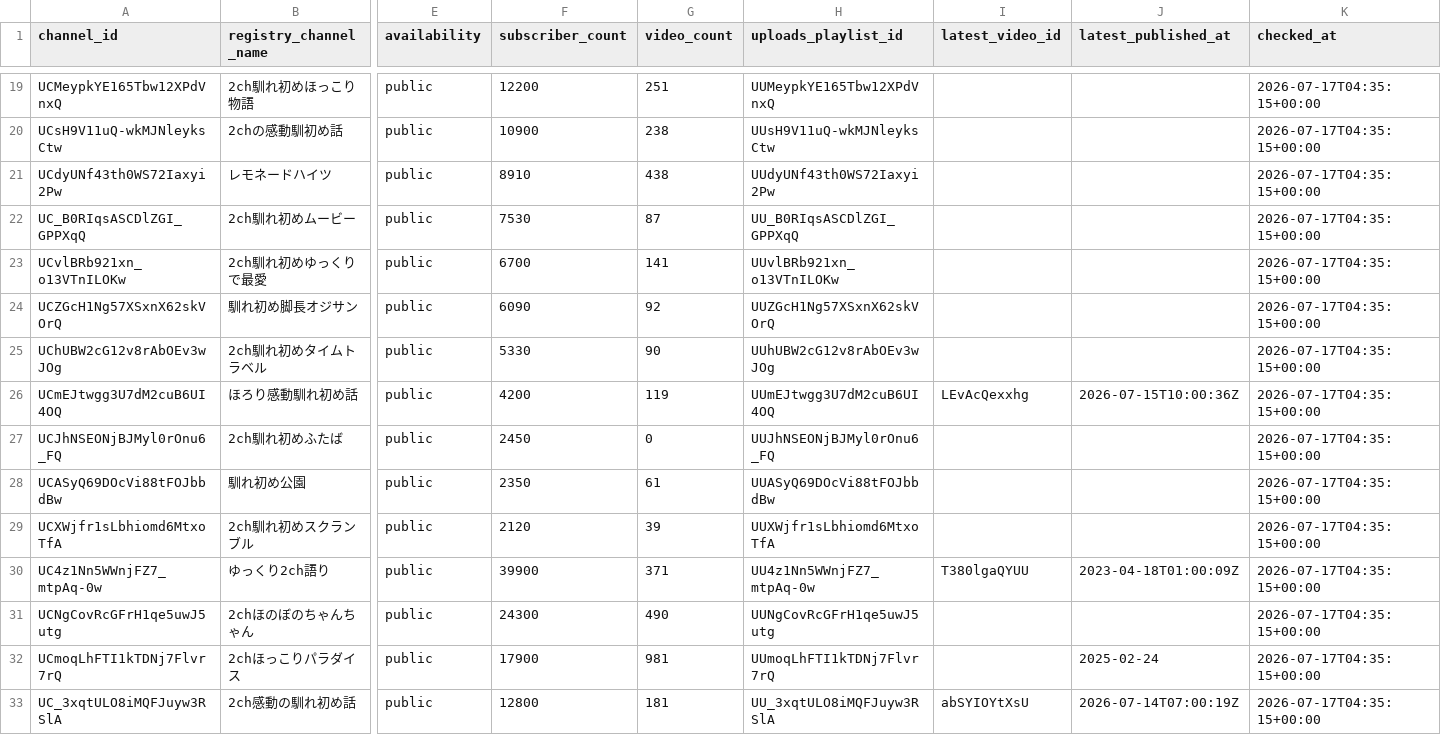
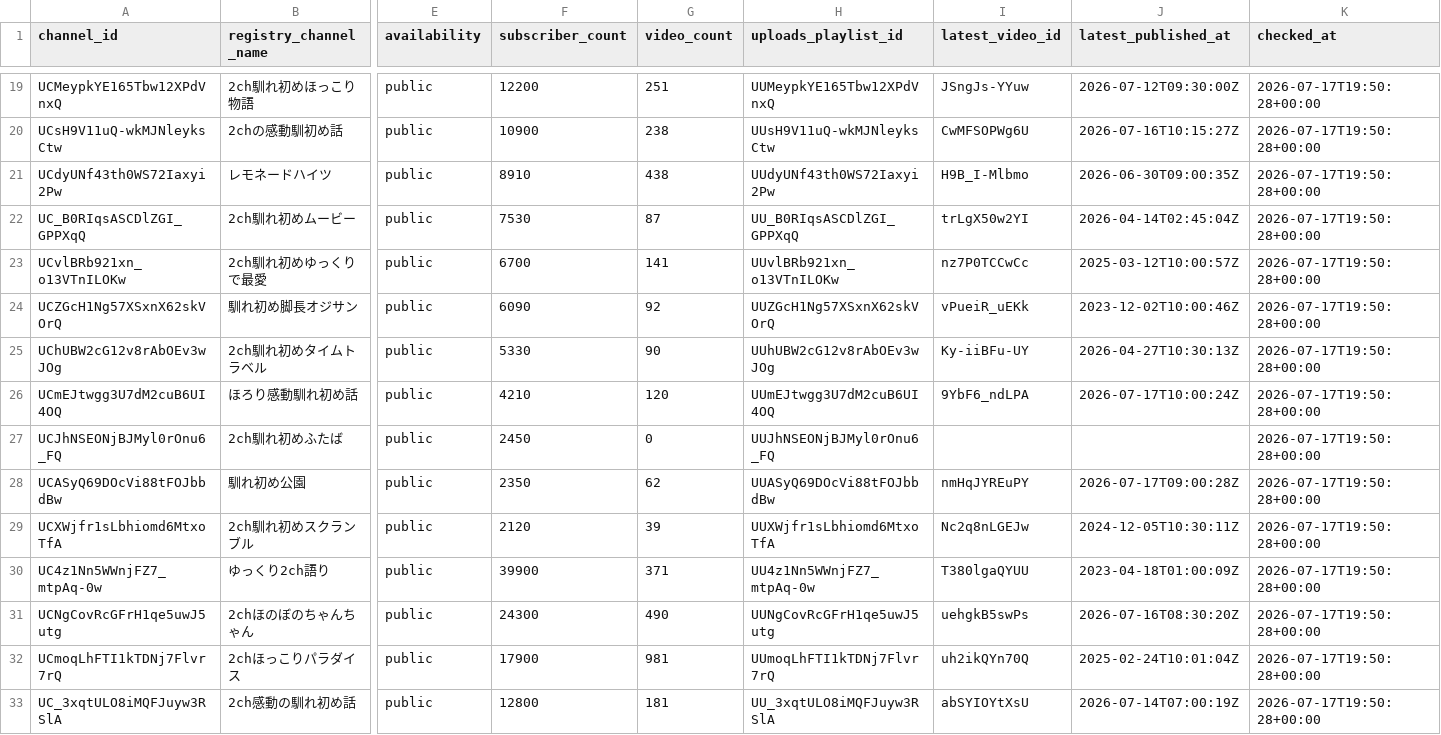
Before and after one commit to japonismy/naresome-kikaku-research, a CSV file: data_sources/youtube_channel_status.csv, drawn as a sheet; only a part is shown, gaps mark what is left out; the diff covers the shown part only; the diff names each change by its address in the sheet, - before the commit and + after, or states it on an @@ line.

```diff
--- a/data_sources/youtube_channel_status.csv
+++ b/data_sources/youtube_channel_status.csv
-I19 (latest_video_id): (empty)
+I19 (latest_video_id): JSngJs-YYuw
-J19 (latest_published_at): (empty)
+J19 (latest_published_at): 2026-07-12T09:30:00Z
-K19:K33 (checked_at): 2026-07-17T04:35:15+00:00
+K19:K33 (checked_at): 2026-07-17T19:50:28+00:00
-I20 (latest_video_id): (empty)
+I20 (latest_video_id): CwMFSOPWg6U
-J20 (latest_published_at): (empty)
+J20 (latest_published_at): 2026-07-16T10:15:27Z
-I21 (latest_video_id): (empty)
+I21 (latest_video_id): H9B_I-Mlbmo
-J21 (latest_published_at): (empty)
+J21 (latest_published_at): 2026-06-30T09:00:35Z
-I22 (latest_video_id): (empty)
+I22 (latest_video_id): trLgX50w2YI
-J22 (latest_published_at): (empty)
+J22 (latest_published_at): 2026-04-14T02:45:04Z
-I23 (latest_video_id): (empty)
+I23 (latest_video_id): nz7P0TCCwCc
-J23 (latest_published_at): (empty)
+J23 (latest_published_at): 2025-03-12T10:00:57Z
-I24 (latest_video_id): (empty)
+I24 (latest_video_id): vPueiR_uEKk
-J24 (latest_published_at): (empty)
+J24 (latest_published_at): 2023-12-02T10:00:46Z
-I25 (latest_video_id): (empty)
+I25 (latest_video_id): Ky-iiBFu-UY
-J25 (latest_published_at): (empty)
+J25 (latest_published_at): 2026-04-27T10:30:13Z
-F26 (subscriber_count): 4200
+F26 (subscriber_count): 4210
-G26 (video_count): 119
+G26 (video_count): 120
-I26 (latest_video_id): LEvAcQexxhg
+I26 (latest_video_id): 9YbF6_ndLPA
-J26 (latest_published_at): 2026-07-15T10:00:36Z
+J26 (latest_published_at): 2026-07-17T10:00:24Z
-G28 (video_count): 61
+G28 (video_count): 62
-I28 (latest_video_id): (empty)
+I28 (latest_video_id): nmHqJYREuPY
-J28 (latest_published_at): (empty)
+J28 (latest_published_at): 2026-07-17T09:00:28Z
-I29 (latest_video_id): (empty)
+I29 (latest_video_id): Nc2q8nLGEJw
-J29 (latest_published_at): (empty)
+J29 (latest_published_at): 2024-12-05T10:30:11Z
-I31 (latest_video_id): (empty)
+I31 (latest_video_id): uehgkB5swPs
-J31 (latest_published_at): (empty)
+J31 (latest_published_at): 2026-07-16T08:30:20Z
-I32 (latest_video_id): (empty)
+I32 (latest_video_id): uh2ikQYn70Q
-J32 (latest_published_at): 2025-02-24
+J32 (latest_published_at): 2025-02-24T10:01:04Z
```
Also changed, not shown: 47 edited cells elsewhere in this file, data_sources/observed_archive_supplement.csv, reports/channel_scope.csv, 9 other files.
